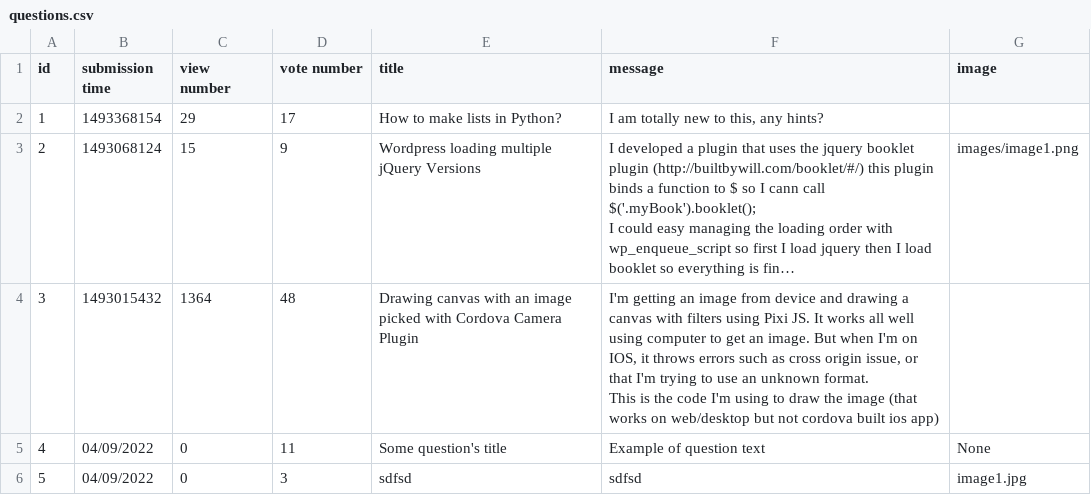
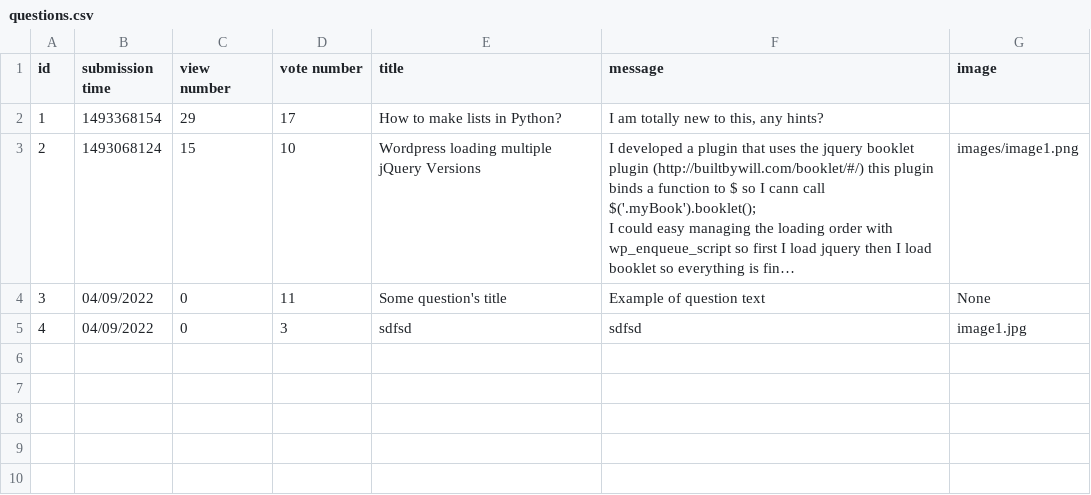
Before and after one commit to damskw/Ask-Mate-2022, a CSV file: questions.csv, drawn as a sheet; long unchanged cells end in …; removed rows and columns are numbered as before the commit, all else as after; ↵ is a line break in a cell; the diff names each change by its address in the sheet, - before the commit and + after, or states it on an @@ line.

```diff
--- a/questions.csv
+++ b/questions.csv
-D3 (vote number): 9
+D3 (vote number): 10
-row 4: 3 | 1493015432 | 1364 | 48 | Drawing canvas with an image picked with Cordova Camera Plugin | I'm getting an image from device and drawing a canvas with filters using Pixi JS. It works all well using computer to get an image. But when I'm on IOS, it throws errors such as cross origin issue, or that I'm trying to use an unknown format. ↵ This is the code I'm using to draw the image (that works on web/desktop but not cordova built ios app)
-A4 (id): 4
+A4 (id): 3
-A5 (id): 5
+A5 (id): 4
```
Also changed, not shown: 1 other file.
